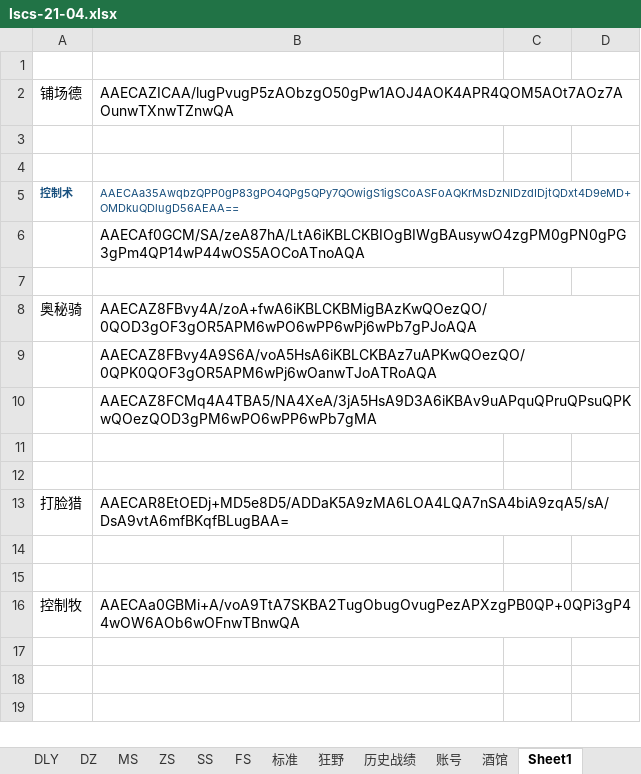
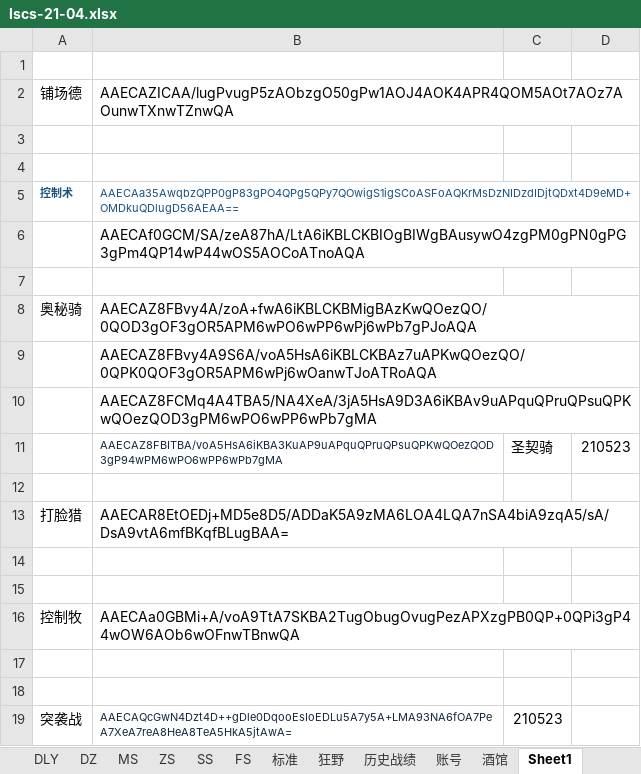
Before and after one commit to czl315/ttjj, an Excel workbook: src/main/java/game/lscs-21-04.xlsx, sheet Sheet1, drawn as a sheet; values as stored, in another font and other column widths than the file's, no borders; the diff names each change by its address in the sheet, - before the commit and + after, or states it on an @@ line.

```diff
--- a/src/main/java/game/lscs-21-04.xlsx (sheet Sheet1)
+++ b/src/main/java/game/lscs-21-04.xlsx (sheet Sheet1)
-row 11: (empty)
+row 11:  | AAECAZ8FBITBA/voA5HsA6iKBA3KuAP9uAPquQPruQPsuQPKwQOezQOD3gP94wPM6wPO6wPP6wPb7gMA | 圣契骑 | 210523
+row 17: (empty)
+row 18: (empty)
+row 19: 突袭战 | AAECAQcGwN4Dzt4D++gDle0DqooEsIoEDLu5A7y5A+LMA93NA6fOA7PeA7XeA7reA8HeA8TeA5HkA5jtAwA= | 210523
```
Also changed, not shown: sheet 标准, sheet QS, sheet DZ, src/main/java/ttjj/doc/ttjj.xlsx, 5 other files.
